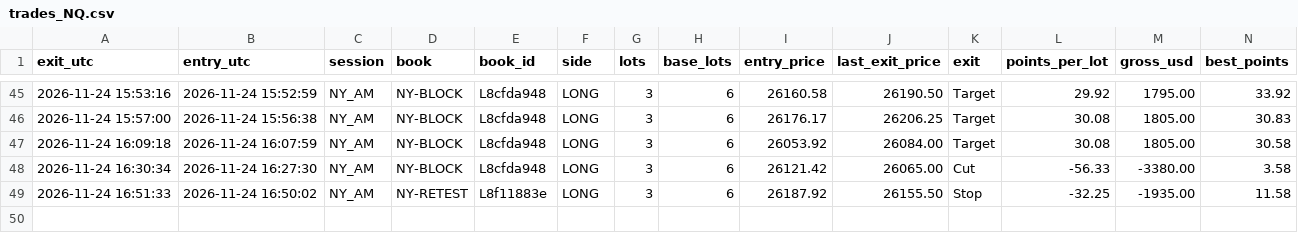
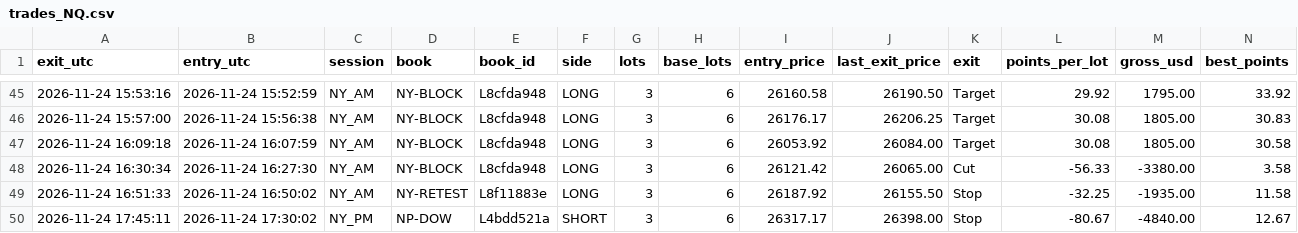
Before and after one commit to joshuamiller-glitch/d8-trades, a CSV file: trades_NQ.csv, drawn as a sheet; only a part is shown, gaps mark what is left out; rows hold the shown columns only; the diff names each change by its address in the sheet, - before the commit and + after, or states it on an @@ line.

Commit message:
trades update

```diff
--- a/trades_NQ.csv
+++ b/trades_NQ.csv
+row 50: 2026-11-24 17:45:11 | 2026-11-24 17:30:02 | NY_PM | NP-DOW | L4bdd521a | SHORT | 3 | 6 | 26317.17 | 26398.00 | Stop | -80.67 | -4840.00 | 12.67
```
